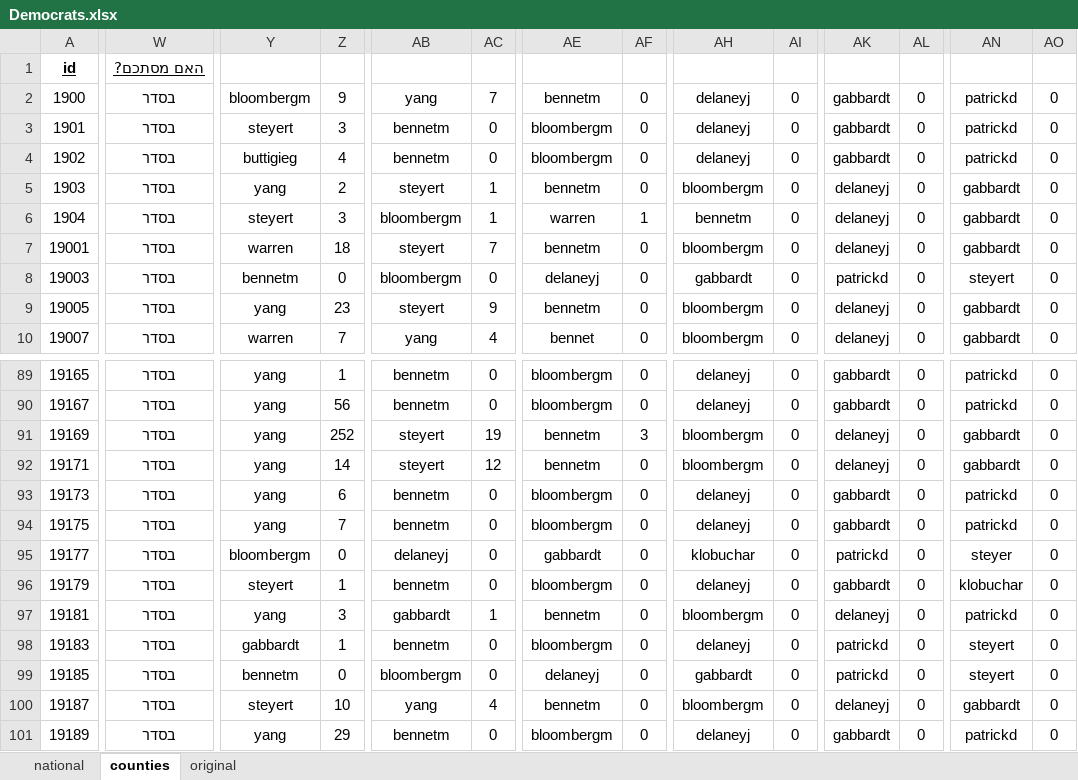
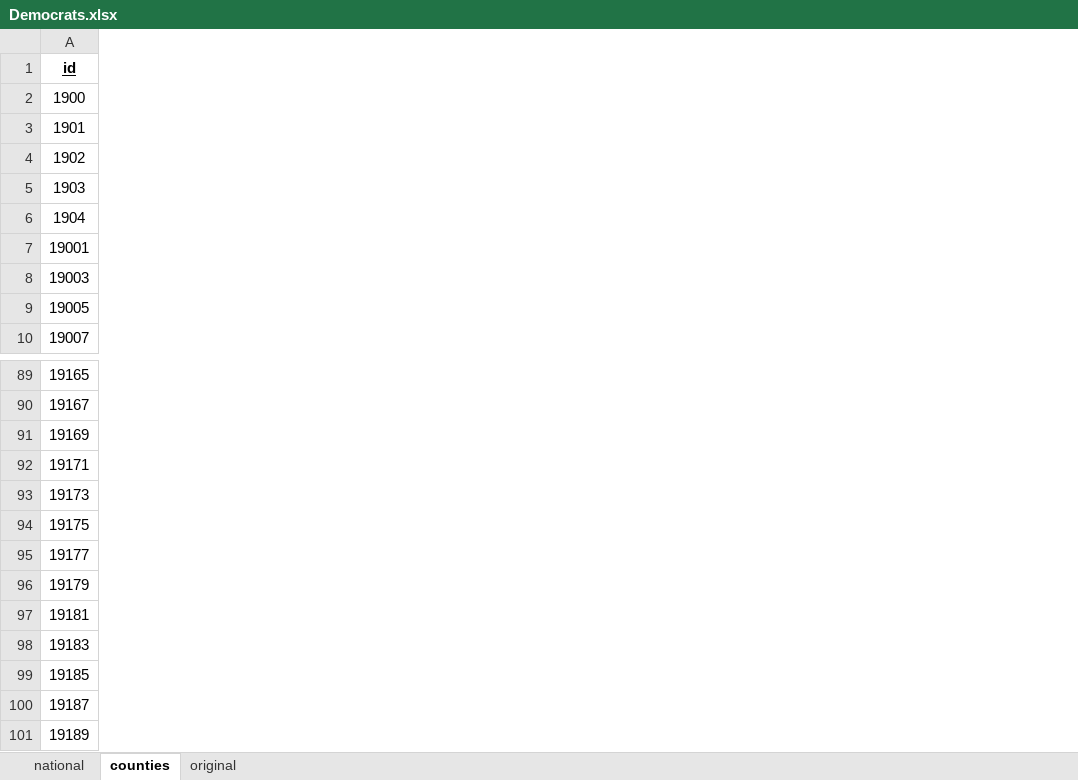
Before and after one commit to Nir-0z/USA, an Excel workbook: Results/2020/Primaries/Democrats.xlsx, sheet counties, drawn as a sheet; only a part is shown, gaps mark what is left out; values as stored, in another font and other column widths than the file's, no borders; the diff covers the shown part only; the diff names each change by its address in the sheet, - before the commit and + after, or states it on an @@ line.

```diff
--- a/Results/2020/Primaries/Democrats.xlsx (sheet counties)
+++ b/Results/2020/Primaries/Democrats.xlsx (sheet counties)
-column W (האם מסתכם?), rows 2-10: all בסדר; rows 89-101: all בסדר
-column Y, rows 2-10: bloombergm | steyert | buttigieg | yang | steyert | warren | bennetm | yang | warren; rows 89-101: yang | yang | yang | yang | yang | yang | bloombergm | steyert | yang | gabbardt | bennetm | steyert | yang
-column Z, rows 2-10: 9 | 3 | 4 | 2 | 3 | 18 | 0 | 23 | 7; rows 89-101: 1 | 56 | 252 | 14 | 6 | 7 | 0 | 1 | 3 | 1 | 0 | 10 | 29
-column AB, rows 2-10: yang | bennetm | bennetm | steyert | bloombergm | steyert | bloombergm | steyert | yang; rows 89-101: bennetm | bennetm | steyert | steyert | bennetm | bennetm | delaneyj | bennetm | gabbardt | bennetm | bloombergm | yang | bennetm
-column AC, rows 2-10: 7 | 0 | 0 | 1 | 1 | 7 | 0 | 9 | 4; rows 89-101: 0 | 0 | 19 | 12 | 0 | 0 | 0 | 0 | 1 | 0 | 0 | 4 | 0
-column AE, rows 2-10: bennetm | bloombergm | bloombergm | bennetm | warren | bennetm | delaneyj | bennetm | bennet; rows 89-101: bloombergm | bloombergm | bennetm | bennetm | bloombergm | bloombergm | gabbardt | bloombergm | bennetm | bloombergm | delaneyj | bennetm | bloombergm
-column AF, rows 2-10: 0 | 0 | 0 | 0 | 1 | 0 | 0 | 0 | 0; rows 89-101: 0 | 0 | 3 | 0 | 0 | 0 | 0 | 0 | 0 | 0 | 0 | 0 | 0
-column AH, rows 2-10: delaneyj | delaneyj | delaneyj | bloombergm | bennetm | bloombergm | gabbardt | bloombergm | bloombergm; rows 89-101: delaneyj | delaneyj | bloombergm | bloombergm | delaneyj | delaneyj | klobuchar | delaneyj | bloombergm | delaneyj | gabbardt | bloombergm | delaneyj
-column AI, rows 2-10: all 0; rows 89-101: all 0
-column AK, rows 2-10: gabbardt | gabbardt | gabbardt | delaneyj | delaneyj | delaneyj | patrickd | delaneyj | delaneyj; rows 89-101: gabbardt | gabbardt | delaneyj | delaneyj | gabbardt | gabbardt | patrickd | gabbardt | delaneyj | patrickd | patrickd | delaneyj | gabbardt
-column AL, rows 2-10: all 0; rows 89-101: all 0
-column AN, rows 2-10: patrickd | patrickd | patrickd | gabbardt | gabbardt | gabbardt | steyert | gabbardt | gabbardt; rows 89-101: patrickd | patrickd | gabbardt | gabbardt | patrickd | patrickd | steyer | klobuchar | patrickd | steyert | steyert | gabbardt | patrickd
-column AO, rows 2-10: all 0; rows 89-101: all 0
```
Also changed, not shown: 76 removed columns and 1 edited cell elsewhere in this sheet, formulas that keep their value, Results/2016/Primaries/Republicans.xlsx, Results/2020/Primaries/Republicans.xlsx, 2 other files.
